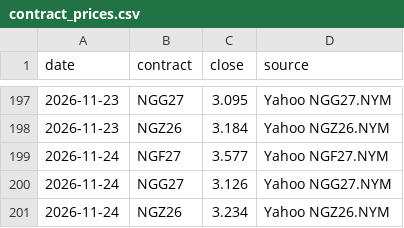
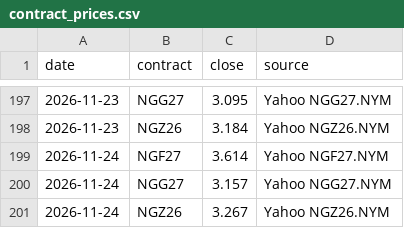
Before and after one commit to KrisMaros/gwhdd-data, a CSV file: data/contract_prices.csv, drawn as a sheet; only a part is shown, gaps mark what is left out.

```diff
--- a/data/contract_prices.csv
+++ b/data/contract_prices.csv
@@ -198,4 +198,4 @@ date,contract,close,source
 2026-11-23,NGZ26,3.184,Yahoo NGZ26.NYM
-2026-11-24,NGF27,3.577,Yahoo NGF27.NYM
-2026-11-24,NGG27,3.126,Yahoo NGG27.NYM
-2026-11-24,NGZ26,3.234,Yahoo NGZ26.NYM
+2026-11-24,NGF27,3.614,Yahoo NGF27.NYM
+2026-11-24,NGG27,3.157,Yahoo NGG27.NYM
+2026-11-24,NGZ26,3.267,Yahoo NGZ26.NYM
```
Also changed, not shown: data/prices.csv, 1 other file.
